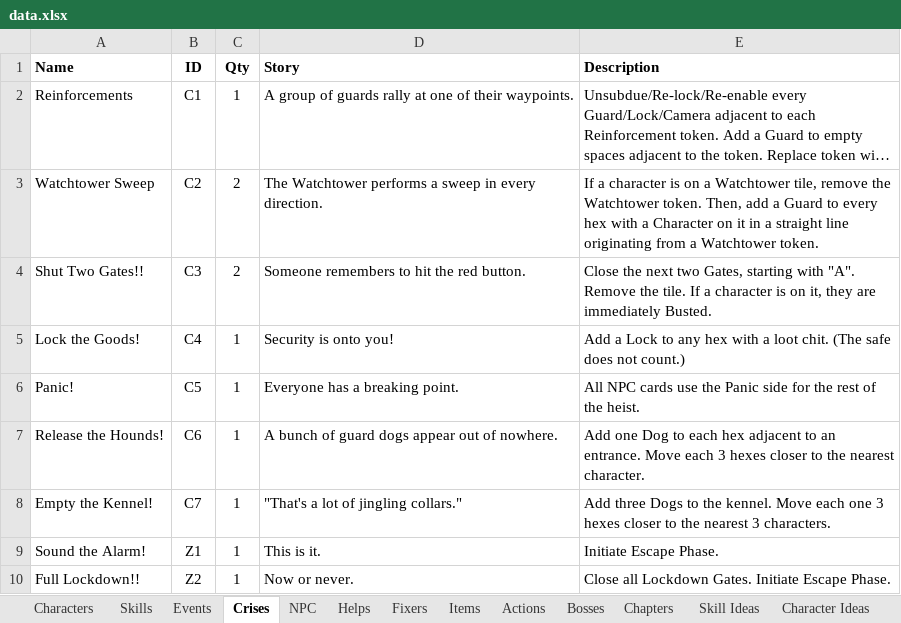
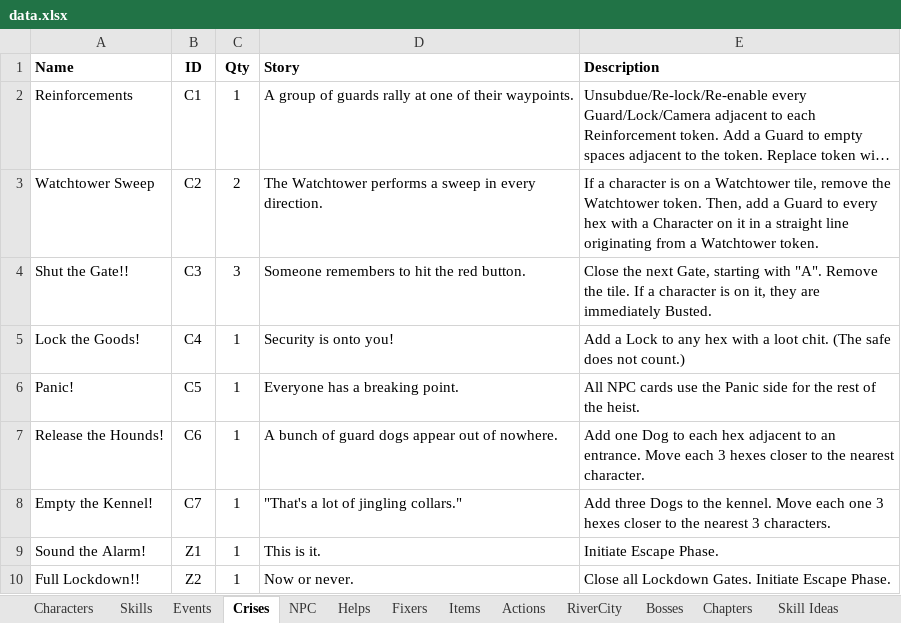
Before and after one commit to andymeneely/project-timber-wolf, an Excel workbook: data/data.xlsx, sheet Crises, drawn as a sheet; long unchanged cells end in …; values as stored, in another font and other column widths than the file's, no borders; the diff names each change by its address in the sheet, - before the commit and + after, or states it on an @@ line.

```diff
--- a/data/data.xlsx (sheet Crises)
+++ b/data/data.xlsx (sheet Crises)
-A4 (Name): Shut Two Gates!!
+A4 (Name): Shut the Gate!!
-C4 (Qty): 2
+C4 (Qty): 3
-E4 (Description): …the next two Gates, starting with…
+E4 (Description): …the next Gate, starting with…
```
Also changed, not shown: sheet RiverCity, sheet Events, sheet Fixers, sheet Items, sheet Characters, other sheet tabs, 10 other files.
